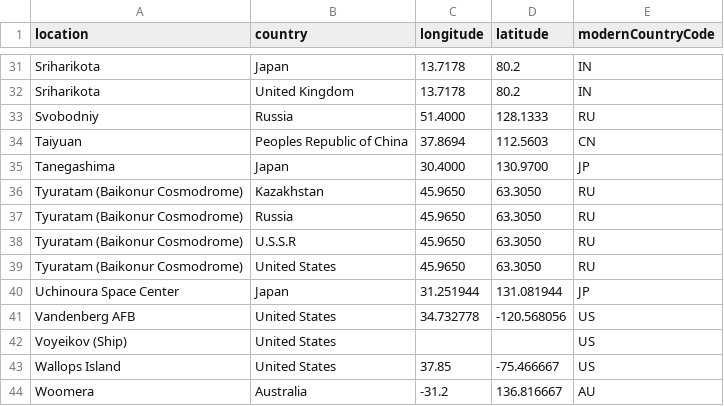
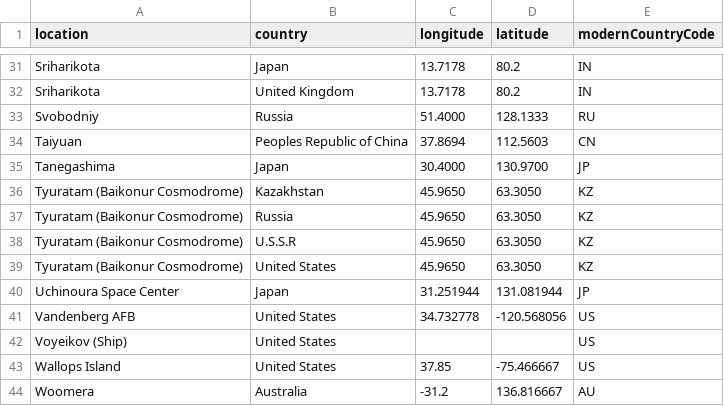
Before and after one commit to gelicia/spacecraftVisSAC, a CSV file: data/locations.csv, drawn as a sheet; only a part is shown, gaps mark what is left out.

```diff
--- a/data/locations.csv
+++ b/data/locations.csv
@@ -35,6 +35,6 @@ Taiyuan,Peoples Republic of China,37.8694,112.5603,CN
 Tanegashima,Japan,30.4000,130.9700,JP
-Tyuratam (Baikonur Cosmodrome),Kazakhstan,45.9650,63.3050,RU
-Tyuratam (Baikonur Cosmodrome),Russia,45.9650,63.3050,RU
-Tyuratam (Baikonur Cosmodrome),U.S.S.R,45.9650,63.3050,RU
-Tyuratam (Baikonur Cosmodrome),United States,45.9650,63.3050,RU
+Tyuratam (Baikonur Cosmodrome),Kazakhstan,45.9650,63.3050,KZ
+Tyuratam (Baikonur Cosmodrome),Russia,45.9650,63.3050,KZ
+Tyuratam (Baikonur Cosmodrome),U.S.S.R,45.9650,63.3050,KZ
+Tyuratam (Baikonur Cosmodrome),United States,45.9650,63.3050,KZ
 Uchinoura Space Center,Japan,31.251944,131.081944,JP
```
Also changed, not shown: 3 other files.
